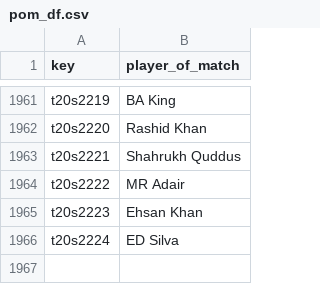
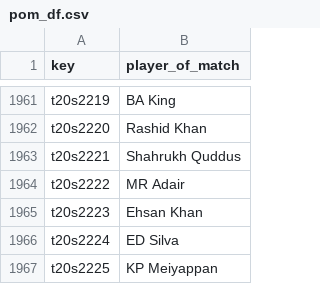
Before and after one commit to sawlachintan/cricket_data, a CSV file: t20s_data/pom_df.csv, drawn as a sheet; only a part is shown, gaps mark what is left out; the diff names each change by its address in the sheet, - before the commit and + after, or states it on an @@ line.

```diff
--- a/t20s_data/pom_df.csv
+++ b/t20s_data/pom_df.csv
+row 1967: t20s2225 | KP Meiyappan
```
Also changed, not shown: t20s_data/info_df.csv, t20s_data/outcome_df.csv, 6 other files.
